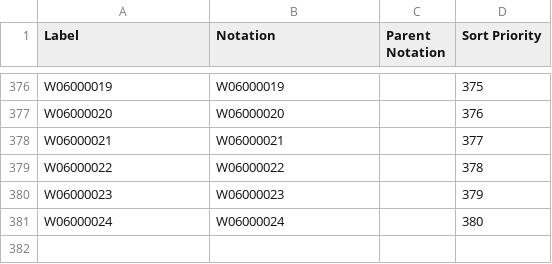
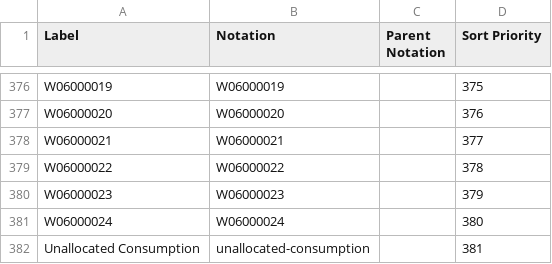
Before and after one commit to GSS-Cogs/family-climate-change, a CSV file: reference/codelists/local-authority-code.csv, drawn as a sheet; only a part is shown, gaps mark what is left out.

```diff
--- a/reference/codelists/local-authority-code.csv
+++ b/reference/codelists/local-authority-code.csv
@@ -381 +381,2 @@ W06000023,W06000023,,379
 W06000024,W06000024,,380
+Unallocated Consumption,unallocated-consumption,,381
```
Also changed, not shown: 2 other files.
